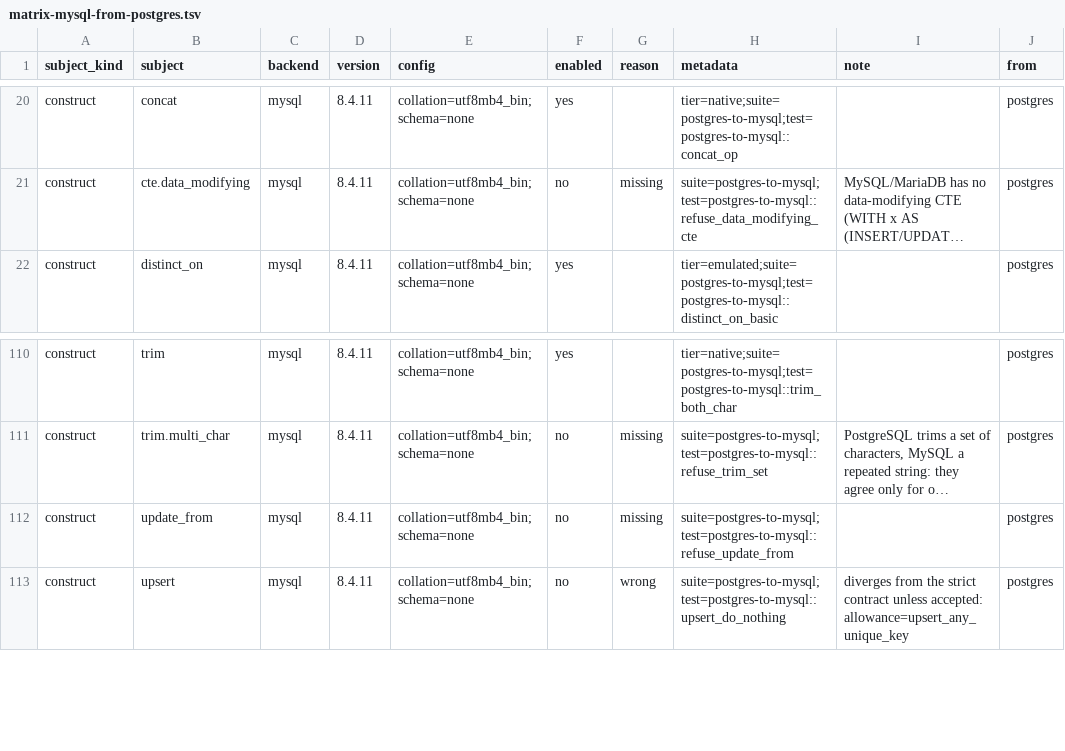
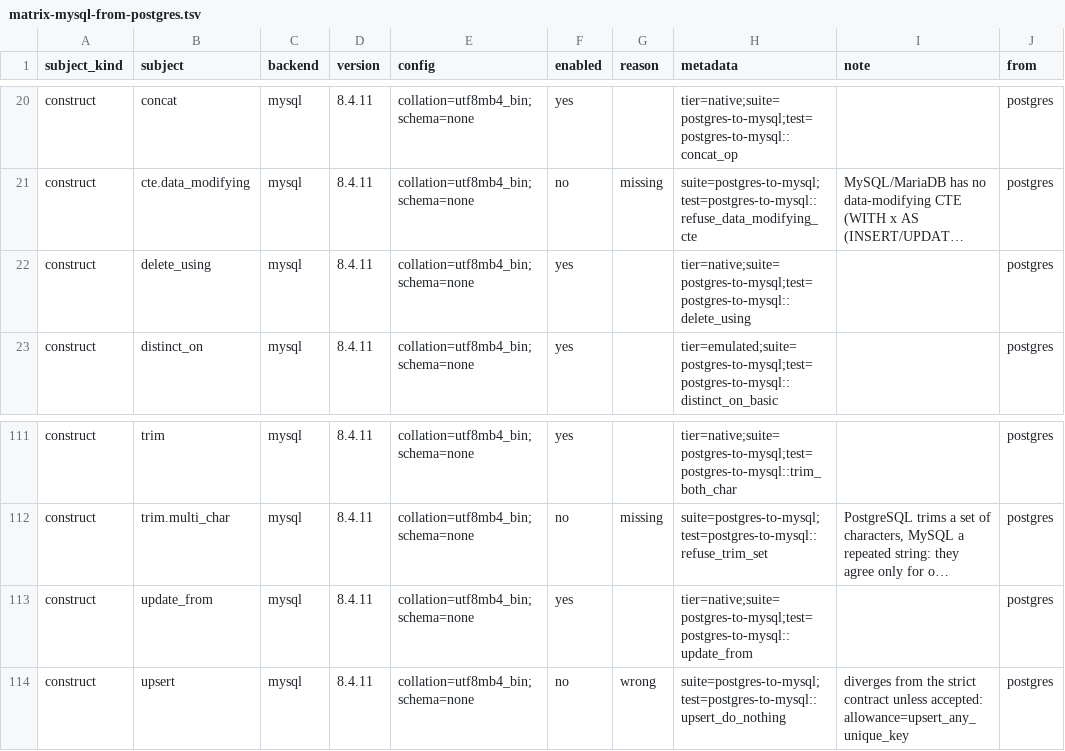
Before and after one commit to ThinkersJournal/unisql, a TSV file: crates/unisql-dialect-mysql/matrix-mysql-from-postgres.tsv, drawn as a sheet; only a part is shown, gaps mark what is left out; long unchanged cells end in …; addresses are those after the commit; the diff names each change by its address in the sheet, - before the commit and + after, or states it on an @@ line.

```diff
--- a/crates/unisql-dialect-mysql/matrix-mysql-from-postgres.tsv
+++ b/crates/unisql-dialect-mysql/matrix-mysql-from-postgres.tsv
+row 22: construct | delete_using | mysql | 8.4.11 | collation=utf8mb4_bin;schema=none | yes |  | tier=native;suite=postgres-to-mysql;test=postgres-to-mysql::delete_using |  | postgres
-F113 (enabled): no
+F113 (enabled): yes
-G113 (reason): missing
+G113 (reason): (empty)
-H113 (metadata): suite=postgres-to-mysql;test=postgres-to-mysql::refuse_update_from
+H113 (metadata): tier=native;suite=postgres-to-mysql;test=postgres-to-mysql::update_from
```
Also changed, not shown: crates/unisql-dialect-mysql/matrix-mariadb-from-postgres.tsv, crates/unisql-dialect-postgres/matrix-postgres-from-mariadb.tsv, 22 other files.
